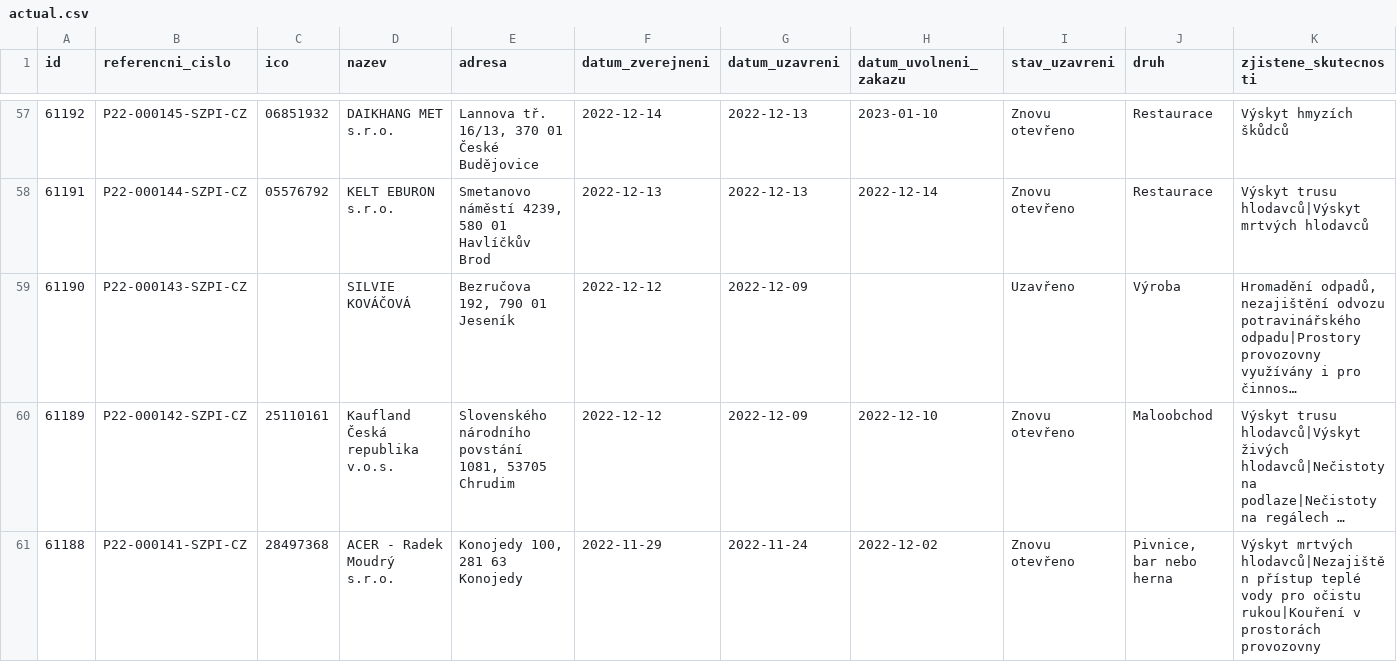
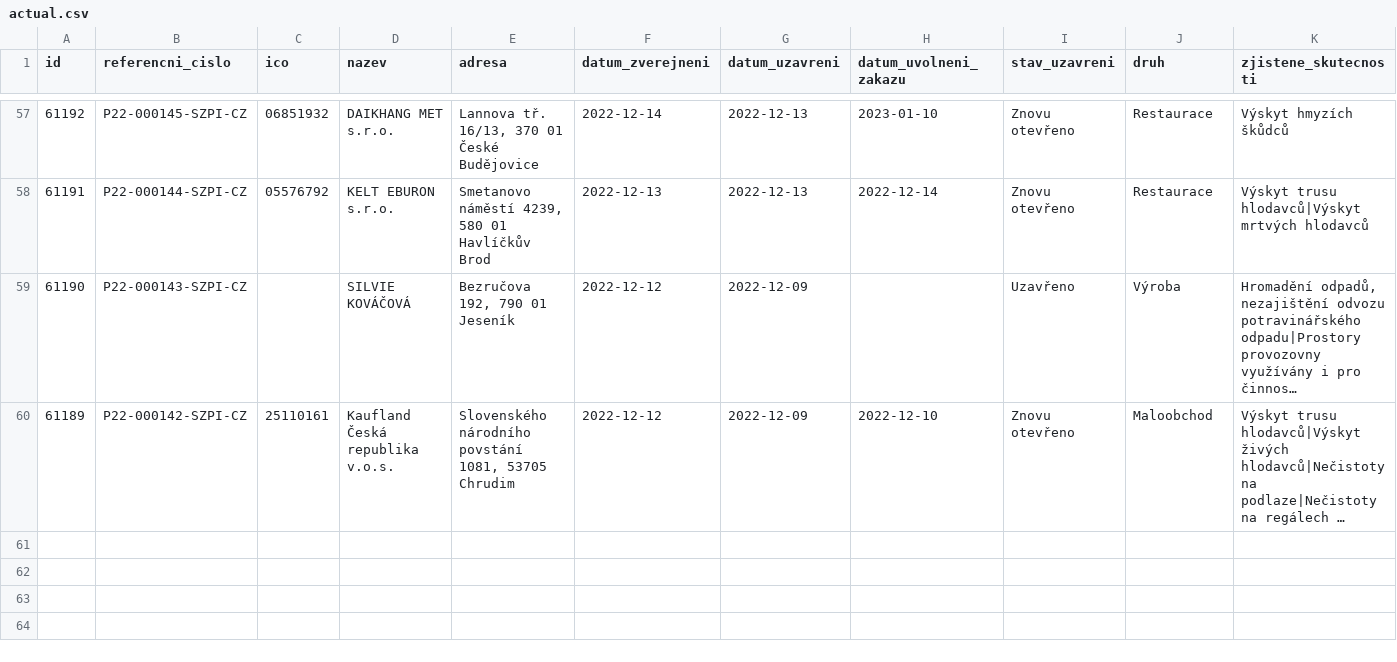
Before and after one commit to jandolezal/potraviny, a CSV file: data/actual.csv, drawn as a sheet; only a part is shown, gaps mark what is left out; long unchanged cells end in …; the diff names each change by its address in the sheet, - before the commit and + after, or states it on an @@ line.

```diff
--- a/data/actual.csv
+++ b/data/actual.csv
-row 61: 61188 | P22-000141-SZPI-CZ | 28497368 | ACER - Radek Moudrý s.r.o. | Konojedy 100, 281 63 Konojedy | 2022-11-29 | 2022-11-24 | 2022-12-02 | Znovu otevřeno | Pivnice, bar nebo herna | Výskyt mrtvých hlodavců|Nezajištěn přístup teplé vody pro očistu rukou|Kouření v prostorách provozovny
```
Also changed, not shown: data/archive.csv.
